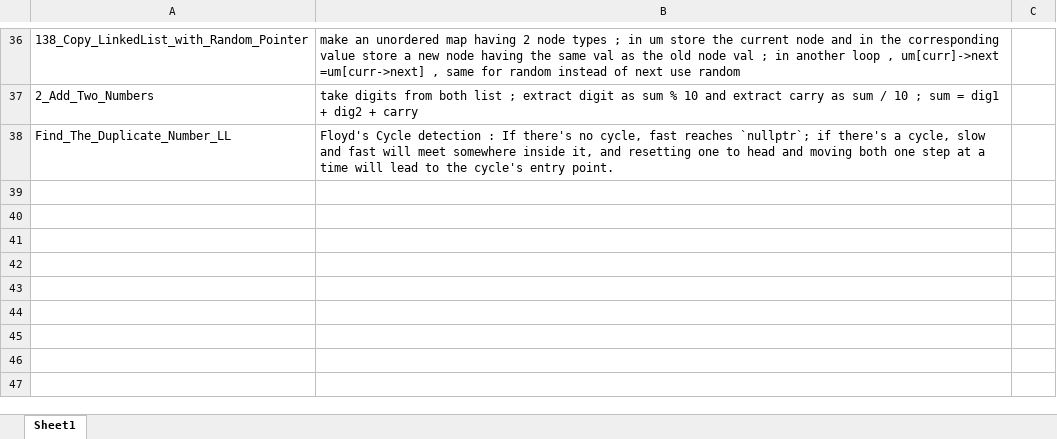
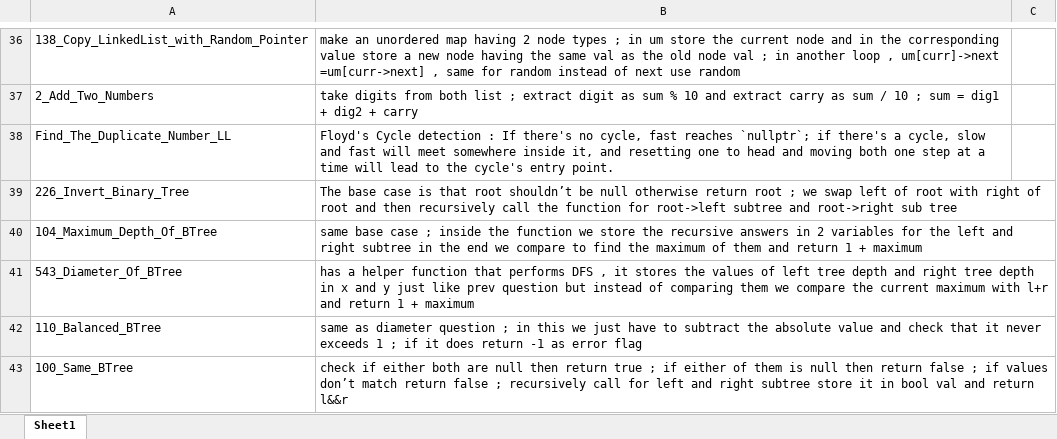
Before and after one commit to Saivya1/LeetCode, an Excel workbook: leetcode.xlsx, sheet Sheet1, drawn as a sheet; only a part is shown, gaps mark what is left out; values as stored, in another font and other column widths than the file's, no borders; table styles not drawn; the diff names each change by its address in the sheet, - before the commit and + after, or states it on an @@ line.

Commit message:
yuh

```diff
--- a/leetcode.xlsx (sheet Sheet1)
+++ b/leetcode.xlsx (sheet Sheet1)
+row 39: 226_Invert_Binary_Tree | The base case is that root shouldn’t be null otherwise return root ; we swap left of root with right of root and then recursively call the function for root->left subtree and root->right sub tree
+row 40: 104_Maximum_Depth_Of_BTree | same base case ; inside the function we store the recursive answers in 2 variables for the left and right subtree in the end we compare to find the maximum of them and return 1 + maximum
+row 41: 543_Diameter_Of_BTree | has a helper function that performs DFS , it stores the values of left tree depth and right tree depth in x and y just like prev question but instead of comparing them we compare the current maximum with l+r and return 1 + maximum
+row 42: 110_Balanced_BTree | same as diameter question ; in this we just have to subtract the absolute value and check that it never exceeds 1 ; if it does return -1 as error flag
+row 43: 100_Same_BTree | check if either both are null then return true ; if either of them is null then return false ; if values don’t match return false ; recursively call for left and right subtree store it in bool val and return l&&r
```
